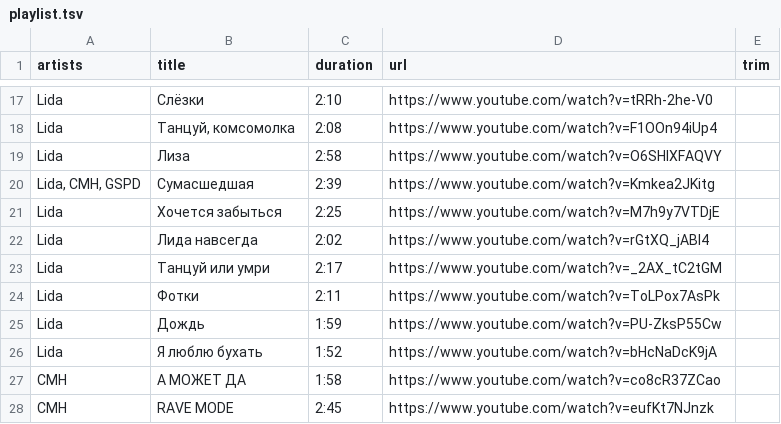
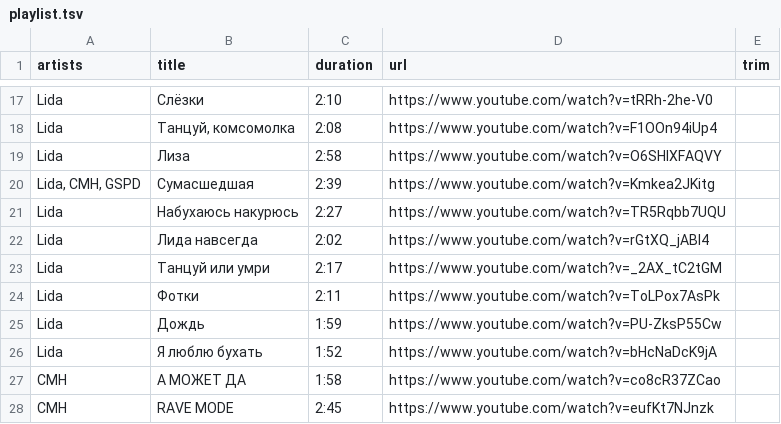
Before and after one commit to realfamousbae/drg-rfb-jukebox-music, a TSV file: data/playlist.tsv, drawn as a sheet; only a part is shown, gaps mark what is left out.

Commit message:
Fit every slot to its vanilla duration; uncensored #20
The game ends each jukebox song after the vanilla duration stored in its own
AssetRegistry.bin (which a mod pak cannot replace): our longer tracks faded
out before the drop, shorter ones left silence.

prepare_tracks.py --fit-slots (build.ps1 -FitSlots): longest tracks go to the
longest slots and every slot is rendered at exactly its vanilla length,
starting at the data/cuts.csv point (earlier if the slot allows), with a
fade-out at the end. Up to 10 s short: the song ends naturally and the rest is
silence; more than that: it repeats from the drop with a crossfade.

playlist.tsv #20 is now the uncensored "Набухаюсь накурюсь"; cuts for #20/#29
start at their first drop.

```diff
--- a/data/playlist.tsv
+++ b/data/playlist.tsv
@@ -20,3 +20,3 @@ Lida	Лиза	2:58	https://www.youtube.com/watch?v=O6SHlXFAQVY
 Lida, CMH, GSPD	Сумасшедшая	2:39	https://www.youtube.com/watch?v=Kmkea2JKitg	
-Lida	Хочется забыться	2:25	https://www.youtube.com/watch?v=M7h9y7VTDjE	
+Lida	Набухаюсь накурюсь	2:27	https://www.youtube.com/watch?v=TR5Rqbb7UQU	
 Lida	Лида навсегда	2:02	https://www.youtube.com/watch?v=rGtXQ_jABl4	
```
Also changed, not shown: data/cuts.csv, 4 other files.
